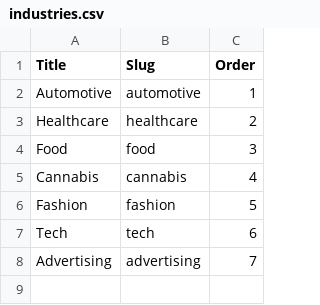
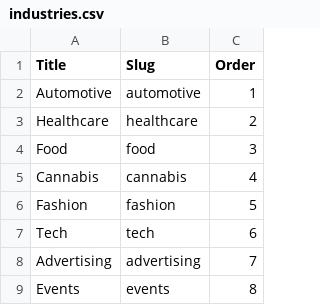
Before and after one commit to maira-abid/Zeeshan-Portfolio-Site, a CSV file: framer/cms/industries.csv, drawn as a sheet; the diff names each change by its address in the sheet, - before the commit and + after, or states it on an @@ line.

```diff
--- a/framer/cms/industries.csv
+++ b/framer/cms/industries.csv
+row 9: Events | events | 8
```
Also changed, not shown: framer/cms/projects.csv, 44 other files.
